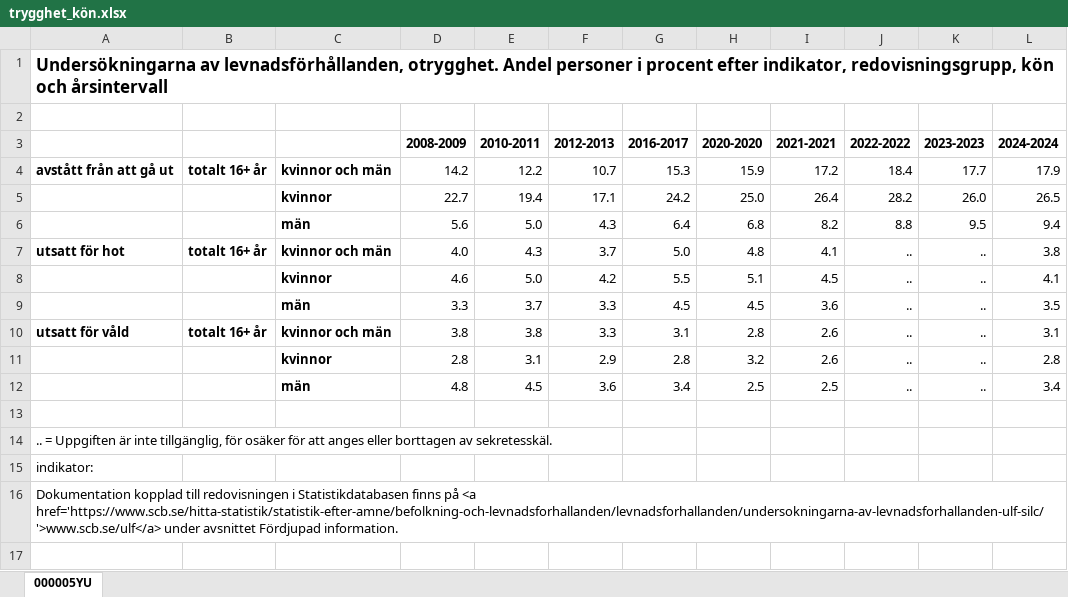
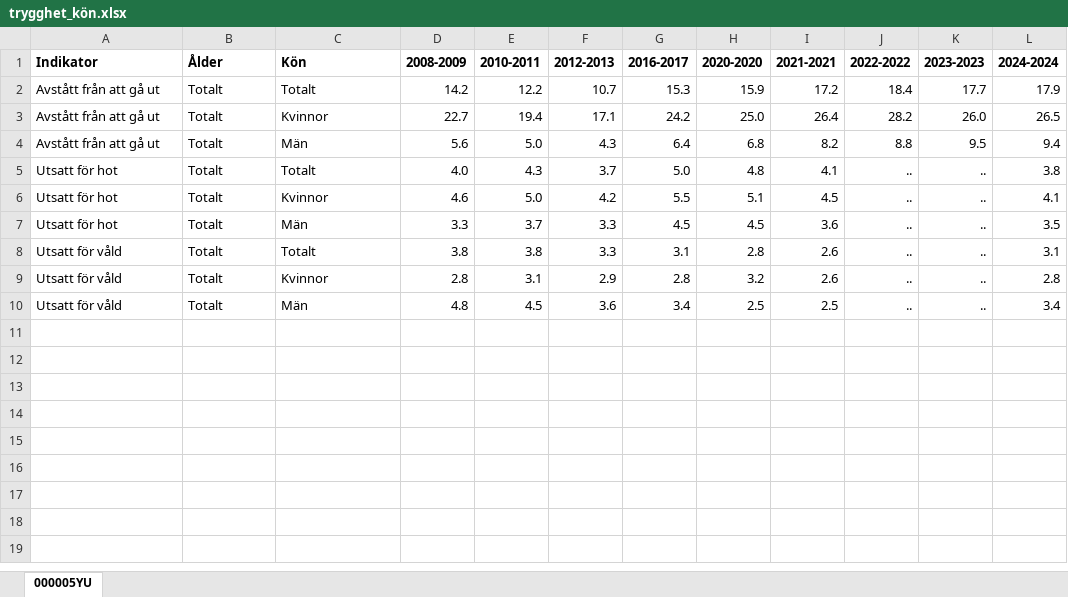
Before and after one commit to lindw3/svenskstatistik-livsstil, an Excel workbook: data/trygghet_kön.xlsx, sheet 000005YU, drawn as a sheet; only a part is shown; values as stored, in another font and other column widths than the file's, no borders; removed rows and columns are numbered as before the commit, all else as after; the diff covers the shown part only; the diff names each change by its address in the sheet, - before the commit and + after, or states it on an @@ line.

```diff
--- a/data/trygghet_kön.xlsx (sheet 000005YU)
+++ b/data/trygghet_kön.xlsx (sheet 000005YU)
-row 1: Undersökningarna av levnadsförhållanden, otrygghet. Andel personer i procent efter indikator, redovisningsgrupp, kön och årsintervall
-row 2: (empty)
-A1: (empty)
+A1: Indikator
-B1: (empty)
+B1: Ålder
-C1: (empty)
+C1: Kön
-A2 (Indikator): avstått från att gå ut
+A2 (Indikator): Avstått från att gå ut
-A2:C2 bold: on
+A2:C2 bold: off
-B2 (Ålder): totalt 16+ år
+B2 (Ålder): Totalt
-C2 (Kön): kvinnor och män
+C2 (Kön): Totalt
-A3:A4 (Indikator): (empty)
+A3:A4 (Indikator): Avstått från att gå ut
-B3:B4 (Ålder): (empty)
+B3:B4 (Ålder): Totalt
-C3 (Kön): kvinnor
+C3 (Kön): Kvinnor
-C3:C4 bold: on
+C3:C4 bold: off
-C4 (Kön): män
+C4 (Kön): Män
-A5 (Indikator): utsatt för hot
+A5 (Indikator): Utsatt för hot
-A5:C5 bold: on
+A5:C5 bold: off
-B5 (Ålder): totalt 16+ år
+B5 (Ålder): Totalt
-C5 (Kön): kvinnor och män
+C5 (Kön): Totalt
-A6:A7 (Indikator): (empty)
+A6:A7 (Indikator): Utsatt för hot
-B6:B7 (Ålder): (empty)
+B6:B7 (Ålder): Totalt
-C6 (Kön): kvinnor
+C6 (Kön): Kvinnor
-C6:C7 bold: on
+C6:C7 bold: off
-C7 (Kön): män
+C7 (Kön): Män
-A8 (Indikator): utsatt för våld
+A8 (Indikator): Utsatt för våld
-A8:C8 bold: on
+A8:C8 bold: off
-B8 (Ålder): totalt 16+ år
+B8 (Ålder): Totalt
-C8 (Kön): kvinnor och män
+C8 (Kön): Totalt
-A9:A10 (Indikator): (empty)
+A9:A10 (Indikator): Utsatt för våld
-B9:B10 (Ålder): (empty)
+B9:B10 (Ålder): Totalt
-C9 (Kön): kvinnor
+C9 (Kön): Kvinnor
-C9:C10 bold: on
+C9:C10 bold: off
-C10 (Kön): män
+C10 (Kön): Män
-row 13: (empty)
-row 14: .. = Uppgiften är inte tillgänglig, för osäker för att anges eller borttagen av sekretesskäl.
-row 15: indikator:
-row 16: Dokumentation kopplad till redovisningen i Statistikdatabasen finns på <a href='https://www.scb.se/hitta-statistik/statistik-efter-amne/befolkning-och-levnadsforhallanden/levnadsforhallanden/undersokningarna-av-levnadsforhallanden-ulf-silc/'>www.scb.se/ulf</a> under avsnittet Fördjupad information.
-row 17: (empty)
```
Also changed, not shown: 33 removed rows elsewhere in this sheet, data/rökningochsnusning_kön.xlsx, data/rökningochsnusning_ålder.xlsx, 22 other files.
